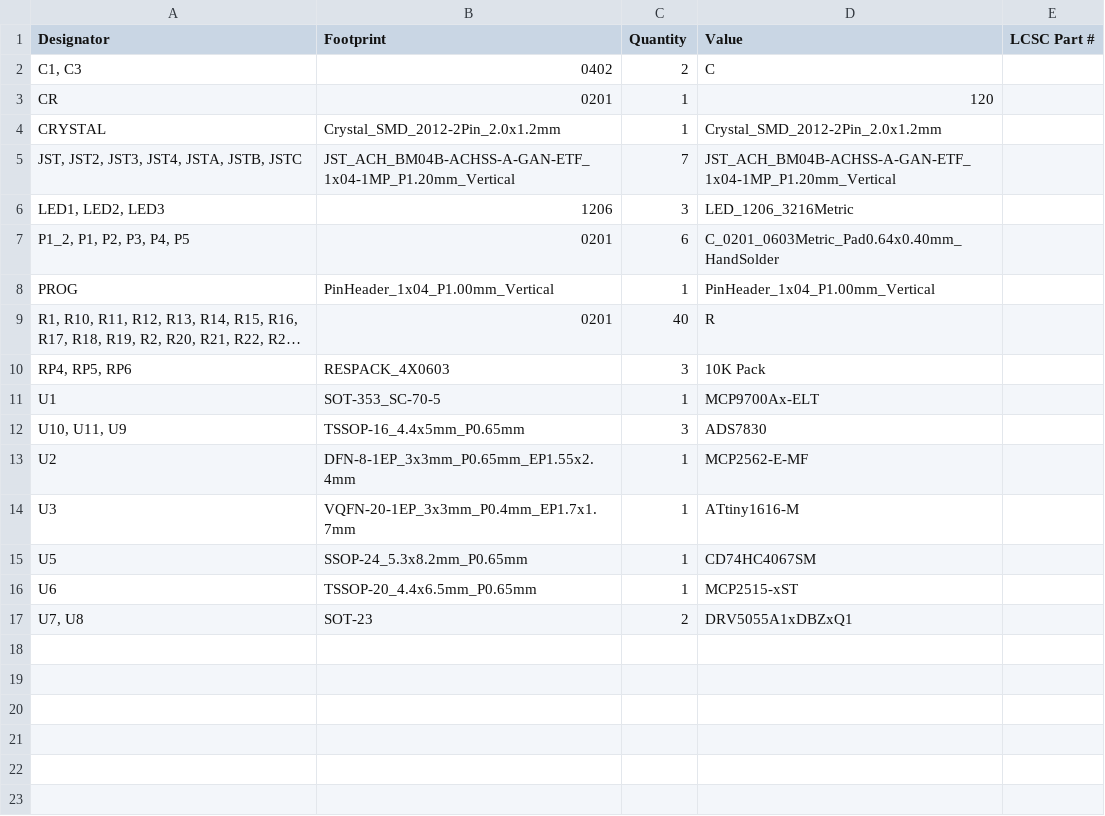
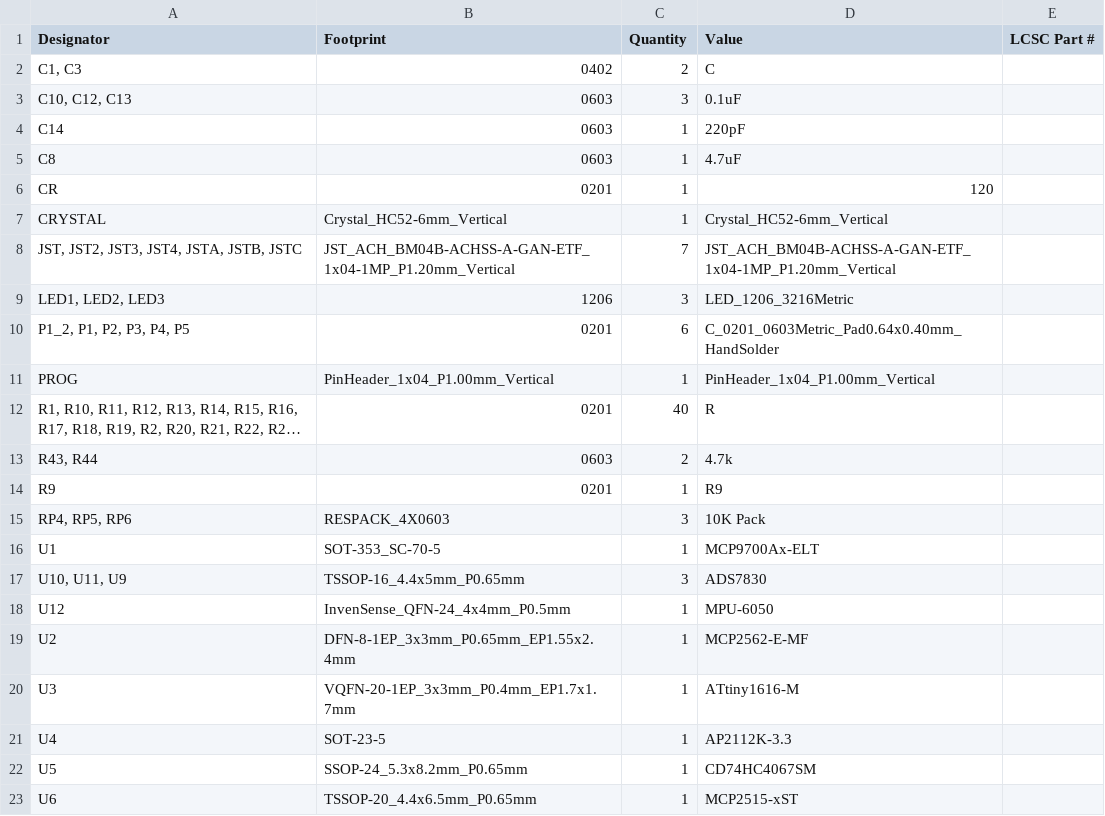
Before and after one commit to shepai/TacSheet, a CSV file: PCB/Sheet/production/bom.csv (was PCB/Type2 sheet/production/bom.csv), drawn as a sheet; only a part is shown; the shorter side is filled out with more unchanged rows; long unchanged cells end in …; addresses are those after the commit; the diff names each change by its address in the sheet, - before the commit and + after, or states it on an @@ line.

```diff
--- a/PCB/Type2 sheet/production/bom.csv
+++ b/PCB/Sheet/production/bom.csv
+row 3: C10, C12, C13 | 0603 | 3 | 0.1uF
+row 4: C14 | 0603 | 1 | 220pF
+row 5: C8 | 0603 | 1 | 4.7uF
-B7 (Footprint): Crystal_SMD_2012-2Pin_2.0x1.2mm
+B7 (Footprint): Crystal_HC52-6mm_Vertical
-D7 (Value): Crystal_SMD_2012-2Pin_2.0x1.2mm
+D7 (Value): Crystal_HC52-6mm_Vertical
+row 13: R43, R44 | 0603 | 2 | 4.7k
+row 14: R9 | 0201 | 1 | R9
+row 18: U12 | InvenSense_QFN-24_4x4mm_P0.5mm | 1 | MPU-6050
+row 21: U4 | SOT-23-5 | 1 | AP2112K-3.3
```
Also changed, not shown: 14 other files.
